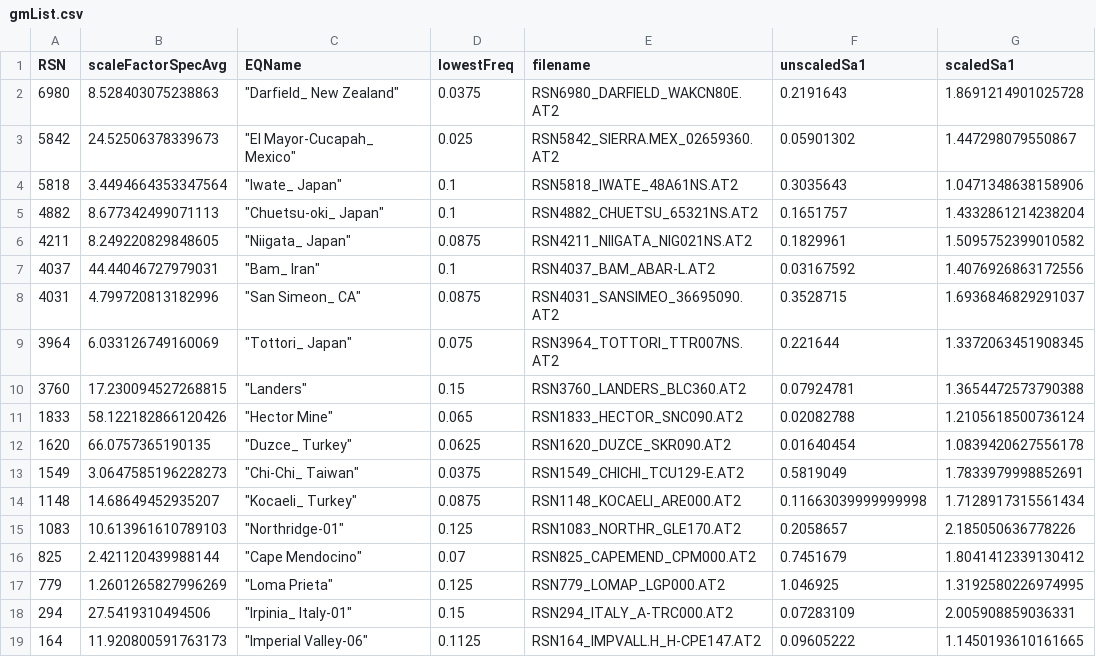
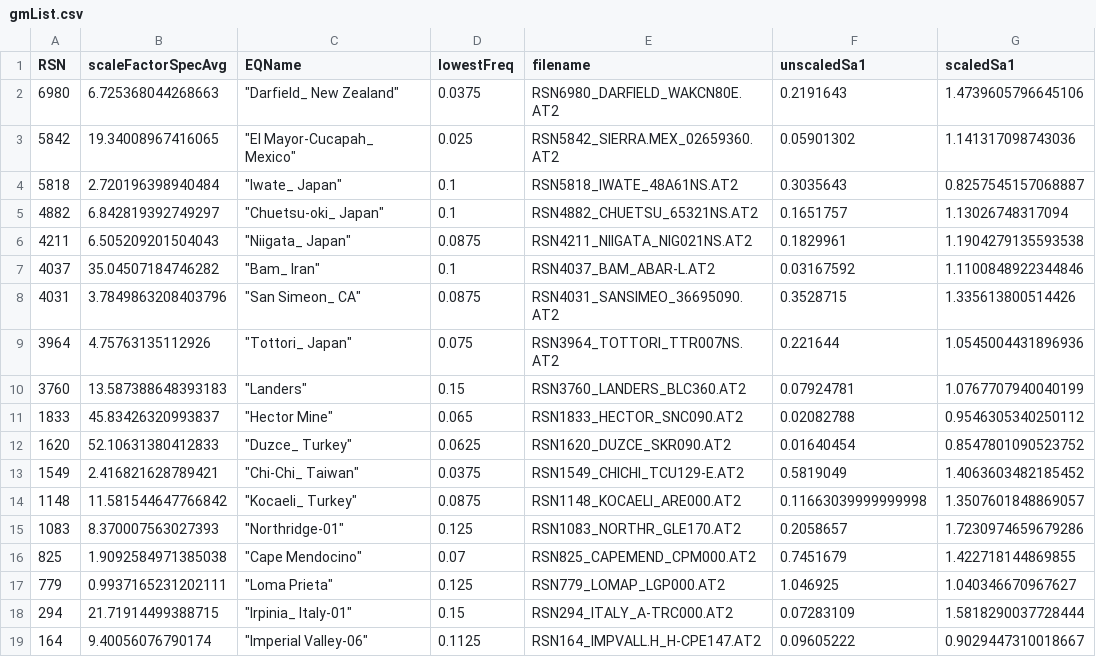
Before and after one commit to mgrubisic/tfp-database, a CSV file: groundMotions/PEERNGARecords_Unscaled/gmList.csv, drawn as a sheet.

```diff
--- a/groundMotions/PEERNGARecords_Unscaled/gmList.csv
+++ b/groundMotions/PEERNGARecords_Unscaled/gmList.csv
@@ -1,19 +1,19 @@
 RSN,scaleFactorSpecAvg,EQName,lowestFreq,filename,unscaledSa1,scaledSa1
-6980,8.528403075238863," ""Darfield_ New Zealand""",0.0375,RSN6980_DARFIELD_WAKCN80E.AT2,0.2191643,1.8691214901025728
-5842,24.52506378339673," ""El Mayor-Cucapah_ Mexico""",0.025,RSN5842_SIERRA.MEX_02659360.AT2,0.05901302,1.447298079550867
-5818,3.4494664353347564," ""Iwate_ Japan""",0.1,RSN5818_IWATE_48A61NS.AT2,0.3035643,1.0471348638158906
-4882,8.677342499071113," ""Chuetsu-oki_ Japan""",0.1,RSN4882_CHUETSU_65321NS.AT2,0.1651757,1.4332861214238204
-4211,8.249220829848605," ""Niigata_ Japan""",0.0875,RSN4211_NIIGATA_NIG021NS.AT2,0.1829961,1.5095752399010582
-4037,44.44046727979031," ""Bam_ Iran""",0.1,RSN4037_BAM_ABAR-L.AT2,0.03167592,1.4076926863172556
-4031,4.799720813182996," ""San Simeon_ CA""",0.0875,RSN4031_SANSIMEO_36695090.AT2,0.3528715,1.6936846829291037
-3964,6.033126749160069," ""Tottori_ Japan""",0.075,RSN3964_TOTTORI_TTR007NS.AT2,0.221644,1.3372063451908345
-3760,17.230094527268815," ""Landers""",0.15,RSN3760_LANDERS_BLC360.AT2,0.07924781,1.3654472573790388
-1833,58.122182866120426," ""Hector Mine""",0.065,RSN1833_HECTOR_SNC090.AT2,0.02082788,1.2105618500736124
-1620,66.0757365190135," ""Duzce_ Turkey""",0.0625,RSN1620_DUZCE_SKR090.AT2,0.01640454,1.0839420627556178
-1549,3.0647585196228273," ""Chi-Chi_ Taiwan""",0.0375,RSN1549_CHICHI_TCU129-E.AT2,0.5819049,1.7833979998852691
-1148,14.68649452935207," ""Kocaeli_ Turkey""",0.0875,RSN1148_KOCAELI_ARE000.AT2,0.11663039999999998,1.7128917315561434
-1083,10.613961610789103," ""Northridge-01""",0.125,RSN1083_NORTHR_GLE170.AT2,0.2058657,2.185050636778226
-825,2.421120439988144," ""Cape Mendocino""",0.07,RSN825_CAPEMEND_CPM000.AT2,0.7451679,1.8041412339130412
-779,1.2601265827996269," ""Loma Prieta""",0.125,RSN779_LOMAP_LGP000.AT2,1.046925,1.3192580226974995
-294,27.5419310494506," ""Irpinia_ Italy-01""",0.15,RSN294_ITALY_A-TRC000.AT2,0.07283109,2.005908859036331
-164,11.920800591763173," ""Imperial Valley-06""",0.1125,RSN164_IMPVALL.H_H-CPE147.AT2,0.09605222,1.1450193610161665
+6980,6.725368044268663," ""Darfield_ New Zealand""",0.0375,RSN6980_DARFIELD_WAKCN80E.AT2,0.2191643,1.4739605796645106
+5842,19.34008967416065," ""El Mayor-Cucapah_ Mexico""",0.025,RSN5842_SIERRA.MEX_02659360.AT2,0.05901302,1.141317098743036
+5818,2.720196398940484," ""Iwate_ Japan""",0.1,RSN5818_IWATE_48A61NS.AT2,0.3035643,0.8257545157068887
+4882,6.842819392749297," ""Chuetsu-oki_ Japan""",0.1,RSN4882_CHUETSU_65321NS.AT2,0.1651757,1.13026748317094
+4211,6.505209201504043," ""Niigata_ Japan""",0.0875,RSN4211_NIIGATA_NIG021NS.AT2,0.1829961,1.1904279135593538
+4037,35.04507184746282," ""Bam_ Iran""",0.1,RSN4037_BAM_ABAR-L.AT2,0.03167592,1.1100848922344846
+4031,3.7849863208403796," ""San Simeon_ CA""",0.0875,RSN4031_SANSIMEO_36695090.AT2,0.3528715,1.335613800514426
+3964,4.75763135112926," ""Tottori_ Japan""",0.075,RSN3964_TOTTORI_TTR007NS.AT2,0.221644,1.0545004431896936
+3760,13.587388648393183," ""Landers""",0.15,RSN3760_LANDERS_BLC360.AT2,0.07924781,1.0767707940040199
+1833,45.83426320993837," ""Hector Mine""",0.065,RSN1833_HECTOR_SNC090.AT2,0.02082788,0.9546305340250112
+1620,52.10631380412833," ""Duzce_ Turkey""",0.0625,RSN1620_DUZCE_SKR090.AT2,0.01640454,0.8547801090523752
+1549,2.416821628789421," ""Chi-Chi_ Taiwan""",0.0375,RSN1549_CHICHI_TCU129-E.AT2,0.5819049,1.4063603482185452
+1148,11.581544647766842," ""Kocaeli_ Turkey""",0.0875,RSN1148_KOCAELI_ARE000.AT2,0.11663039999999998,1.3507601848869057
+1083,8.370007563027393," ""Northridge-01""",0.125,RSN1083_NORTHR_GLE170.AT2,0.2058657,1.7230974659679286
+825,1.9092584971385038," ""Cape Mendocino""",0.07,RSN825_CAPEMEND_CPM000.AT2,0.7451679,1.422718144869855
+779,0.9937165231202111," ""Loma Prieta""",0.125,RSN779_LOMAP_LGP000.AT2,1.046925,1.040346670967627
+294,21.71914499388715," ""Irpinia_ Italy-01""",0.15,RSN294_ITALY_A-TRC000.AT2,0.07283109,1.5818290037728444
+164,9.40056076790174," ""Imperial Valley-06""",0.1125,RSN164_IMPVALL.H_H-CPE147.AT2,0.09605222,0.9029447310018667
```
Also changed, not shown: 3 other files.
